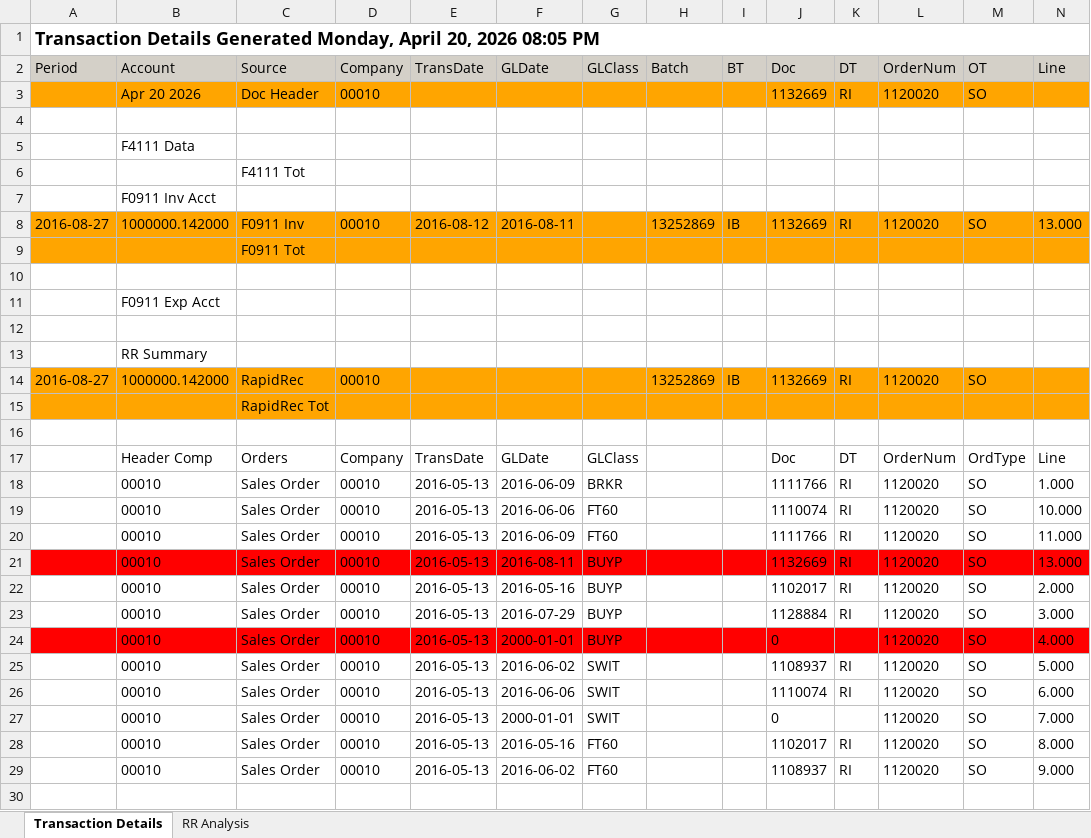
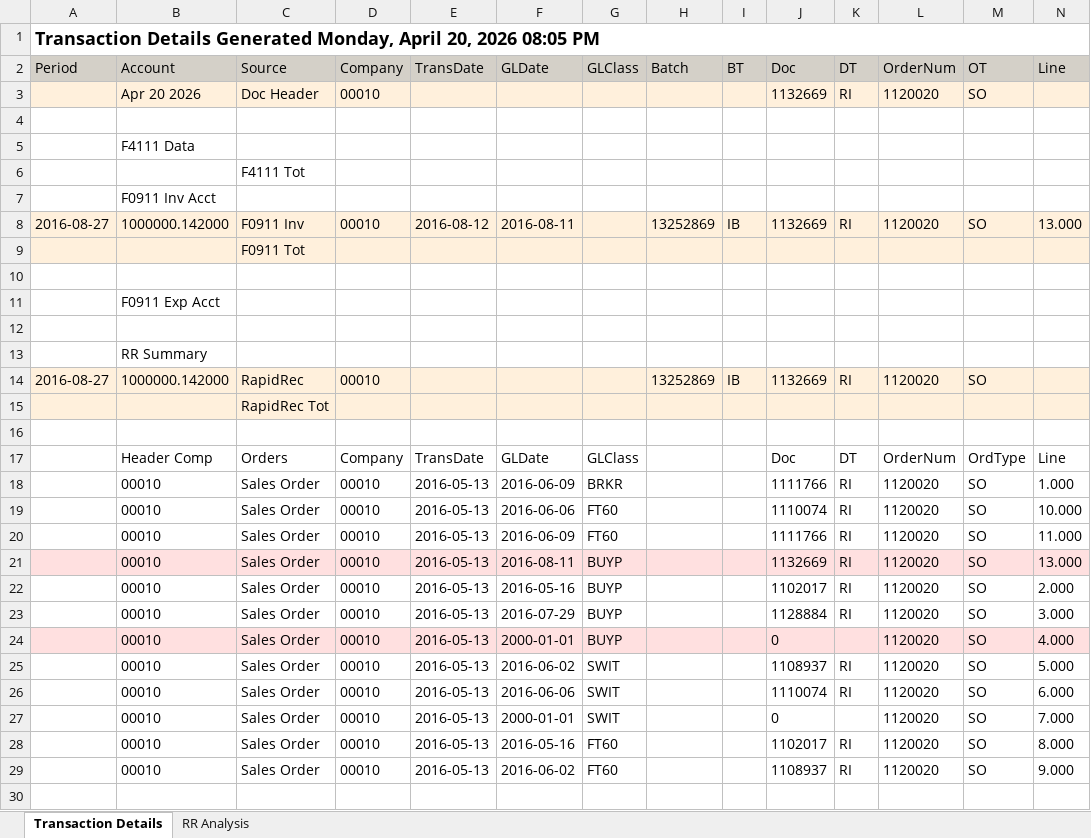
Before and after one commit to RapidReconciler/RapidReconciler-AI, an Excel workbook: Analysis Examples/Transaction-Details-Analysis.xlsx, sheet Transaction Details, drawn as a sheet; only a part is shown; values as stored, in another font and other column widths than the file's, no borders; the diff covers the shown part only; the diff names each change by its address in the sheet, - before the commit and + after, or states it on an @@ line.

```diff
--- a/Analysis Examples/Transaction-Details-Analysis.xlsx (sheet Transaction Details)
+++ b/Analysis Examples/Transaction-Details-Analysis.xlsx (sheet Transaction Details)
-A3:N3 fill: #FFA500
+A3:N3 fill: #FFF0DC
-A8:N9 fill: #FFA500
+A8:N9 fill: #FFF0DC
-A14:N15 fill: #FFA500
+A14:N15 fill: #FFF0DC
-A21:N21 fill: #FF0000
+A21:N21 fill: #FFE0E0
-A24:N24 fill: #FF0000
+A24:N24 fill: #FFE0E0
```
Also changed, not shown: cell formats elsewhere in this sheet, Analysis Examples/Account-Roll-Forward-Analysis.xlsx, Analysis Examples/Cardex-Variance-Item-Analysis.xlsx, 13 other files.
